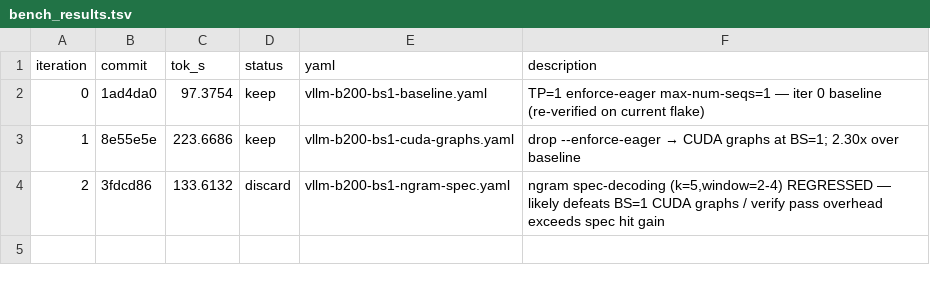
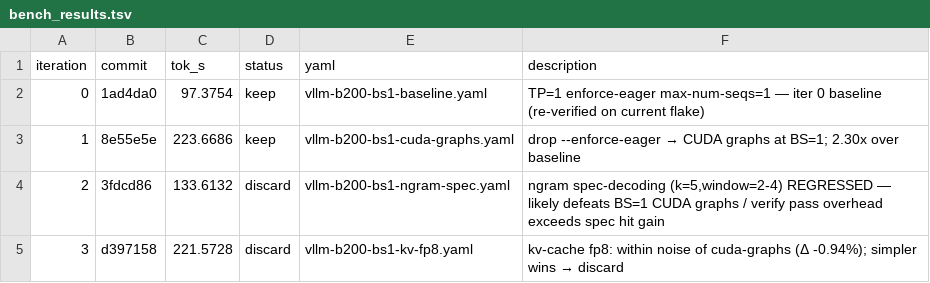
Before and after one commit to dialohq/llm-benchmark, a TSV file: bench_results.tsv, drawn as a sheet; the diff names each change by its address in the sheet, - before the commit and + after, or states it on an @@ line.

```diff
--- a/bench_results.tsv
+++ b/bench_results.tsv
+row 5: 3 | d397158 | 221.5728 | discard | vllm-b200-bs1-kv-fp8.yaml | kv-cache fp8: within noise of cuda-graphs (Δ -0.94%); simpler wins → discard
```
Also changed, not shown: 2 other files.
